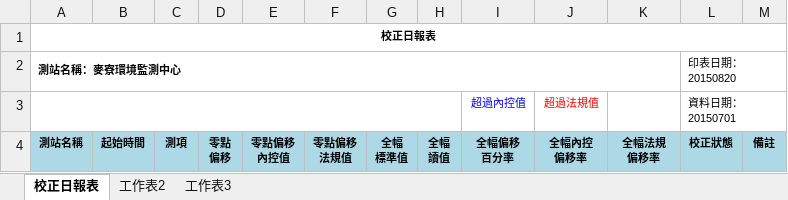
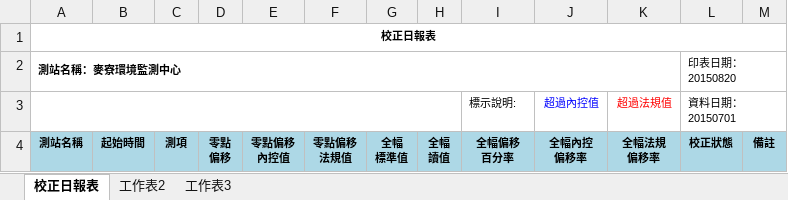
Before and after one commit to karateboy/AQM, an Excel workbook: report_template/calibration_daily.xlsx, sheet 校正日報表, drawn as a sheet; values as stored, in another font and other column widths than the file's, no borders; removed rows and columns are numbered as before the commit, all else as after; the diff names each change by its address in the sheet, - before the commit and + after, or states it on an @@ line.

```diff
--- a/report_template/calibration_daily.xlsx (sheet 校正日報表)
+++ b/report_template/calibration_daily.xlsx (sheet 校正日報表)
-row 3:  |  |  |  |  |  |  |  | 超過內控值 | 超過法規值 |  | 資料日期：20150701
+row 3:  |  |  |  |  |  |  |  | 標示說明: | 超過內控值 | 超過法規值 | 資料日期：20150701
```
Also changed, not shown: report_template/epa_compare.xlsx, 15 other files.
